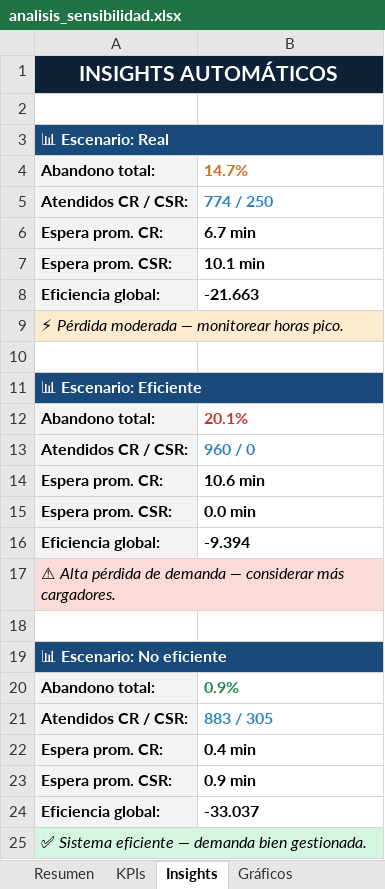
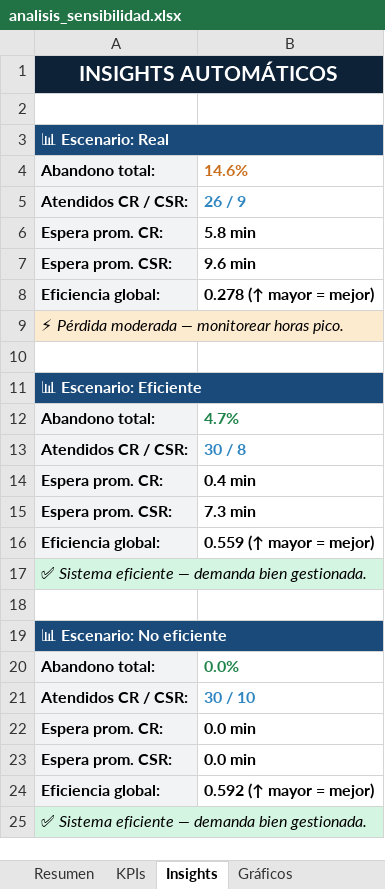
Before and after one commit to elin-winter/tp4-simulacion, an Excel workbook: output/analisis_sensibilidad.xlsx, sheet Insights, drawn as a sheet; values as stored, in another font and other column widths than the file's, no borders; the diff names each change by its address in the sheet, - before the commit and + after, or states it on an @@ line.

```diff
--- a/output/analisis_sensibilidad.xlsx (sheet Insights)
+++ b/output/analisis_sensibilidad.xlsx (sheet Insights)
-B4: 14.7%
+B4: 14.6%
-B5: 774 / 250
+B5: 26 / 9
-B6: 6.7 min
+B6: 5.8 min
-B7: 10.1 min
+B7: 9.6 min
-B8: -21.663
+B8: 0.278 (↑ mayor = mejor)
-B12: 20.1%
+B12: 4.7%
-B12 text colour: #C0392B
+B12 text colour: #1E8449
-B13: 960 / 0
+B13: 30 / 8
-B14: 10.6 min
+B14: 0.4 min
-B15: 0.0 min
+B15: 7.3 min
-B16: -9.394
+B16: 0.559 (↑ mayor = mejor)
-A17: ⚠ Alta pérdida de demanda — considerar más cargadores.
+A17: ✅ Sistema eficiente — demanda bien gestionada.
-A17 fill: #FADBD8
+A17 fill: #D5F5E3
-B20: 0.9%
+B20: 0.0%
-B21: 883 / 305
+B21: 30 / 10
-B22: 0.4 min
+B22: 0.0 min
-B23: 0.9 min
+B23: 0.0 min
-B24: -33.037
+B24: 0.592 (↑ mayor = mejor)
```
Also changed, not shown: sheet Resumen, sheet KPIs, sheet Eficiencia, sheet Gráficos, charts or pictures, 4 other files.
